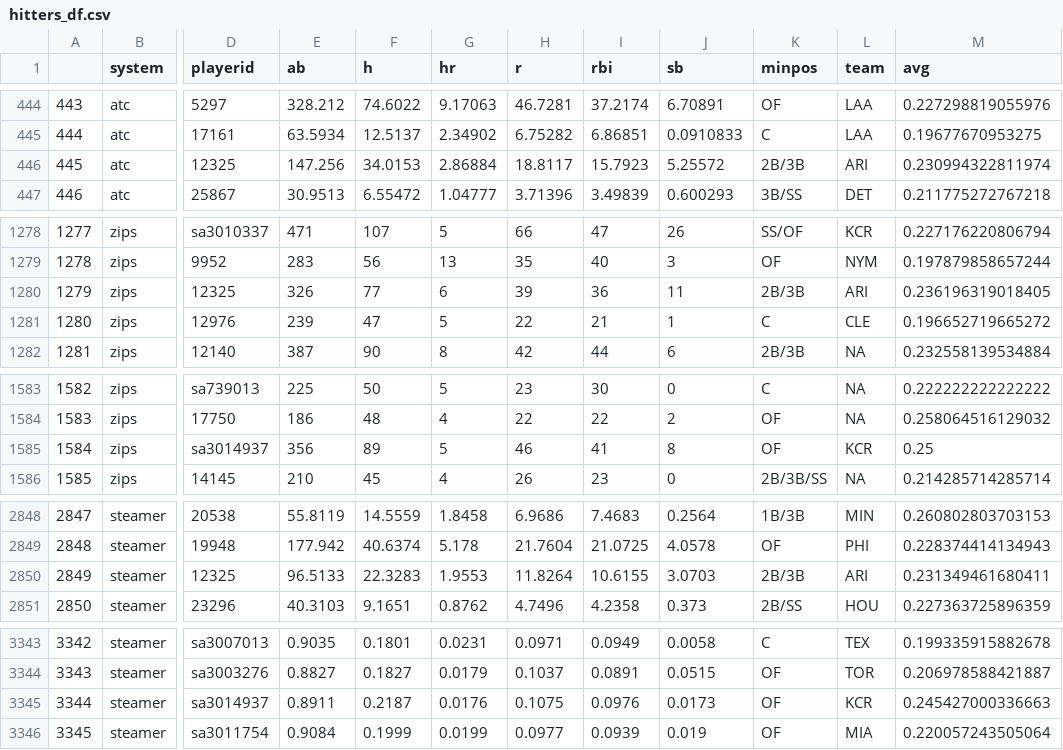
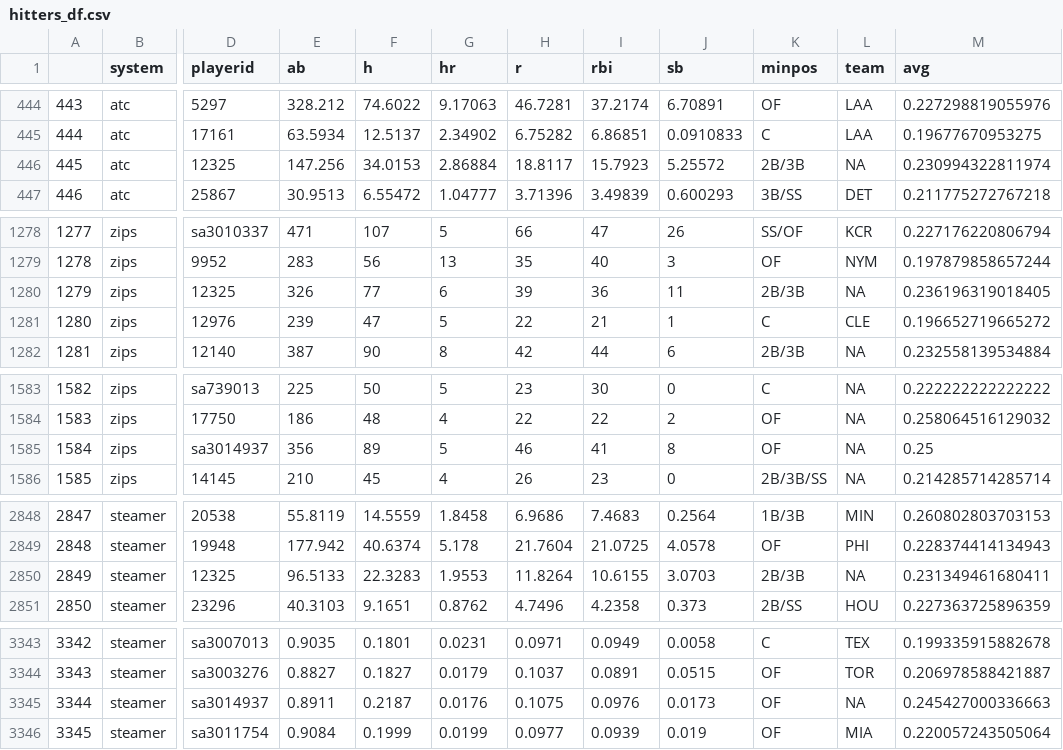
Before and after one commit to bdidds2/Betting, a CSV file: ottoneu/hitters_df.csv, drawn as a sheet; only a part is shown, gaps mark what is left out; the diff covers the shown part only; the diff names each change by its address in the sheet, - before the commit and + after, or states it on an @@ line.

```diff
--- a/ottoneu/hitters_df.csv
+++ b/ottoneu/hitters_df.csv
-L446 (team): ARI
+L446 (team): NA
-L1280 (team): ARI
+L1280 (team): NA
-L1585 (team): KCR
+L1585 (team): NA
-L2850 (team): ARI
+L2850 (team): NA
-L3345 (team): KCR
+L3345 (team): NA
```
Also changed, not shown: 3 edited cells elsewhere in this file, ottoneu/all_pitchers.csv, ottoneu/bum_bum_pitchers.csv, 2 other files.
